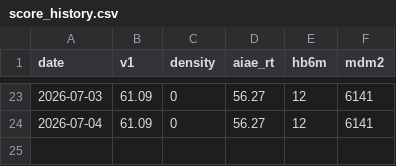
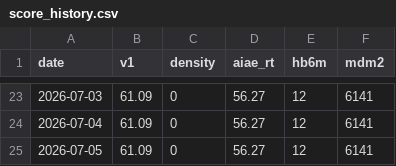
Before and after one commit to hatkohei0611-design/market-monitor, a CSV file: data/score_history.csv, drawn as a sheet; only a part is shown, gaps mark what is left out; the diff names each change by its address in the sheet, - before the commit and + after, or states it on an @@ line.

```diff
--- a/data/score_history.csv
+++ b/data/score_history.csv
+row 25: 2026-07-05 | 61.09 | 0 | 56.27 | 12 | 6141
```
Also changed, not shown: 3 other files.
